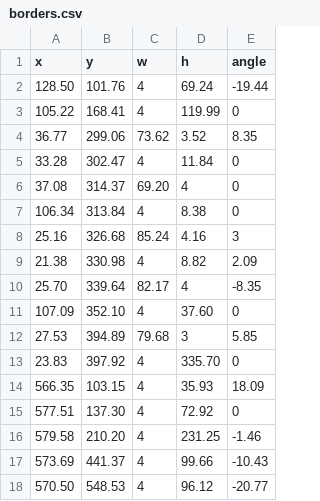
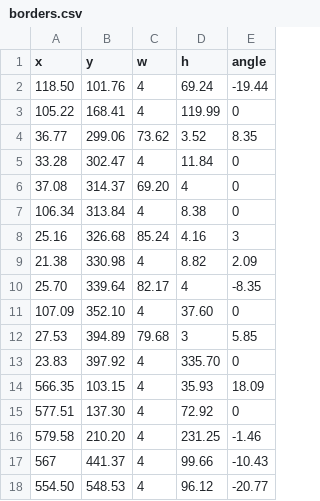
Before and after one commit to cobranacho/final_project, a CSV file: data/borders.csv, drawn as a sheet.

```diff
--- a/data/borders.csv
+++ b/data/borders.csv
@@ -1,3 +1,3 @@
 x,y,w,h,angle
-128.50,101.76,4,69.24,-19.44
+118.50,101.76,4,69.24,-19.44
 105.22,168.41,4,119.99,0
@@ -16,3 +16,3 @@ x,y,w,h,angle
 579.58,210.20,4,231.25,-1.46
-573.69,441.37,4,99.66,-10.43
-570.50,548.53,4,96.12,-20.77
+567,441.37,4,99.66,-10.43
+554.50,548.53,4,96.12,-20.77
```
Also changed, not shown: 7 other files.
